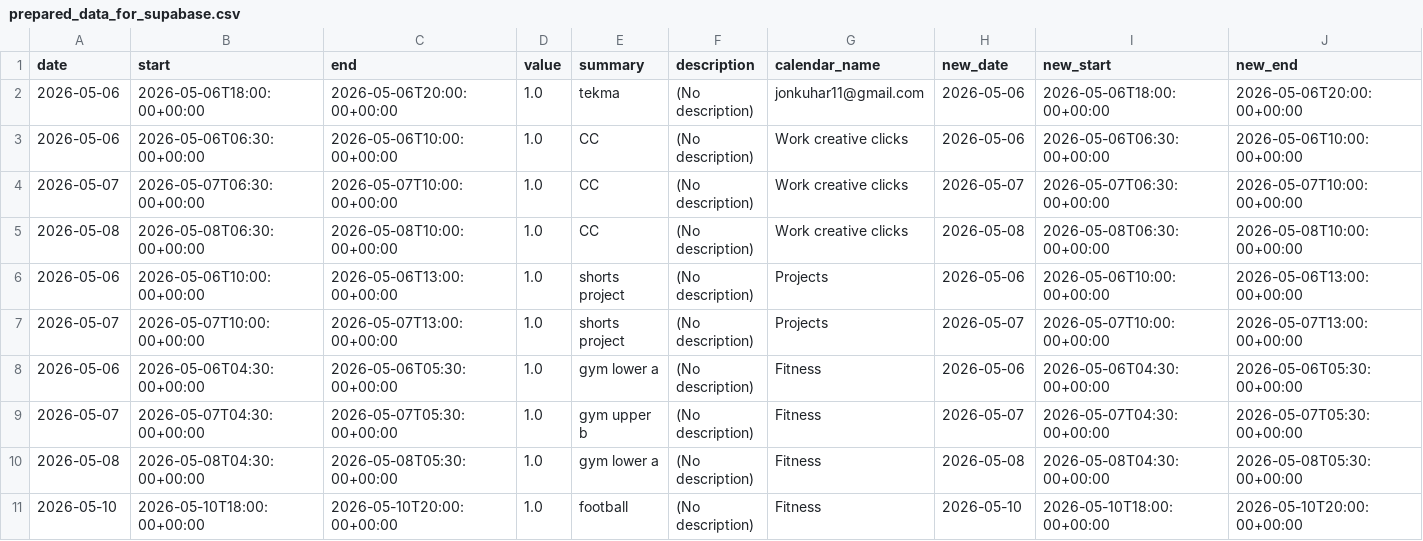
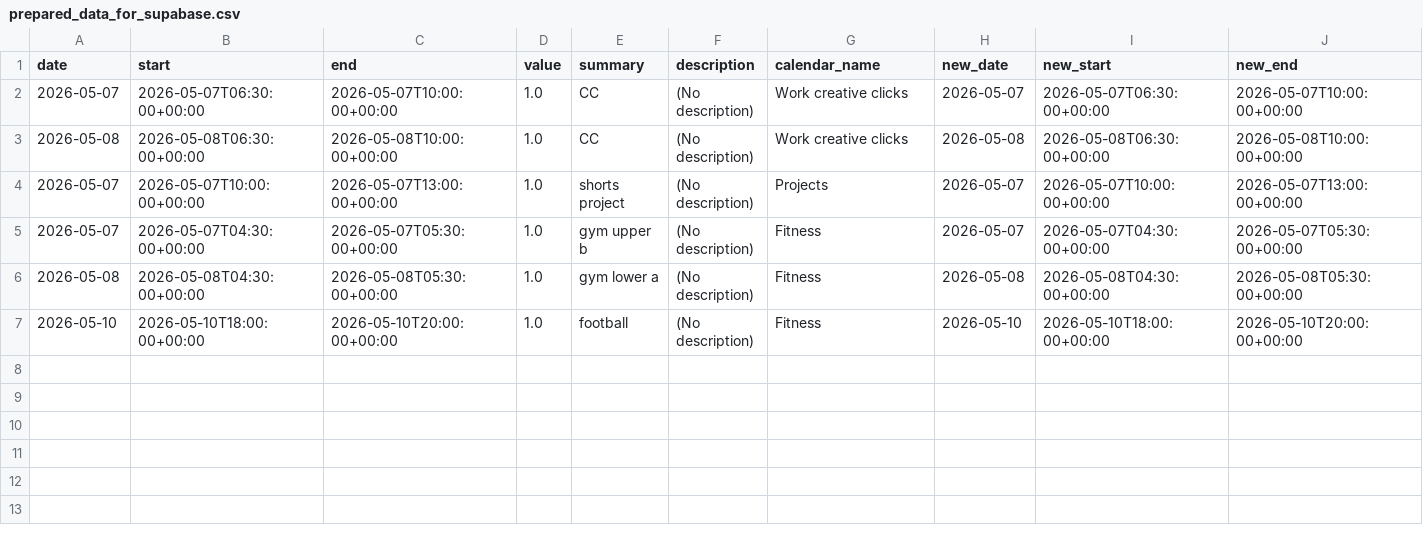
Before and after one commit to hajkuron/notion-githubchart, a CSV file: data/prepared_data_for_supabase.csv, drawn as a sheet; only a part is shown; rows hold the shown columns only; the diff names each change by its address in the sheet, - before the commit and + after, or states it on an @@ line.

```diff
--- a/data/prepared_data_for_supabase.csv
+++ b/data/prepared_data_for_supabase.csv
-row 2: 2026-05-06 | 2026-05-06T18:00:00+00:00 | 2026-05-06T20:00:00+00:00 | 1.0 | tekma | (No description) | jonkuhar11@gmail.com | 2026-05-06 | 2026-05-06T18:00:00+00:00 | 2026-05-06T20:00:00+00:00
-row 3: 2026-05-06 | 2026-05-06T06:30:00+00:00 | 2026-05-06T10:00:00+00:00 | 1.0 | CC | (No description) | Work creative clicks | 2026-05-06 | 2026-05-06T06:30:00+00:00 | 2026-05-06T10:00:00+00:00
-row 6: 2026-05-06 | 2026-05-06T10:00:00+00:00 | 2026-05-06T13:00:00+00:00 | 1.0 | shorts project | (No description) | Projects | 2026-05-06 | 2026-05-06T10:00:00+00:00 | 2026-05-06T13:00:00+00:00
-row 8: 2026-05-06 | 2026-05-06T04:30:00+00:00 | 2026-05-06T05:30:00+00:00 | 1.0 | gym lower a | (No description) | Fitness | 2026-05-06 | 2026-05-06T04:30:00+00:00 | 2026-05-06T05:30:00+00:00
```
Also changed, not shown: 1 other file.
